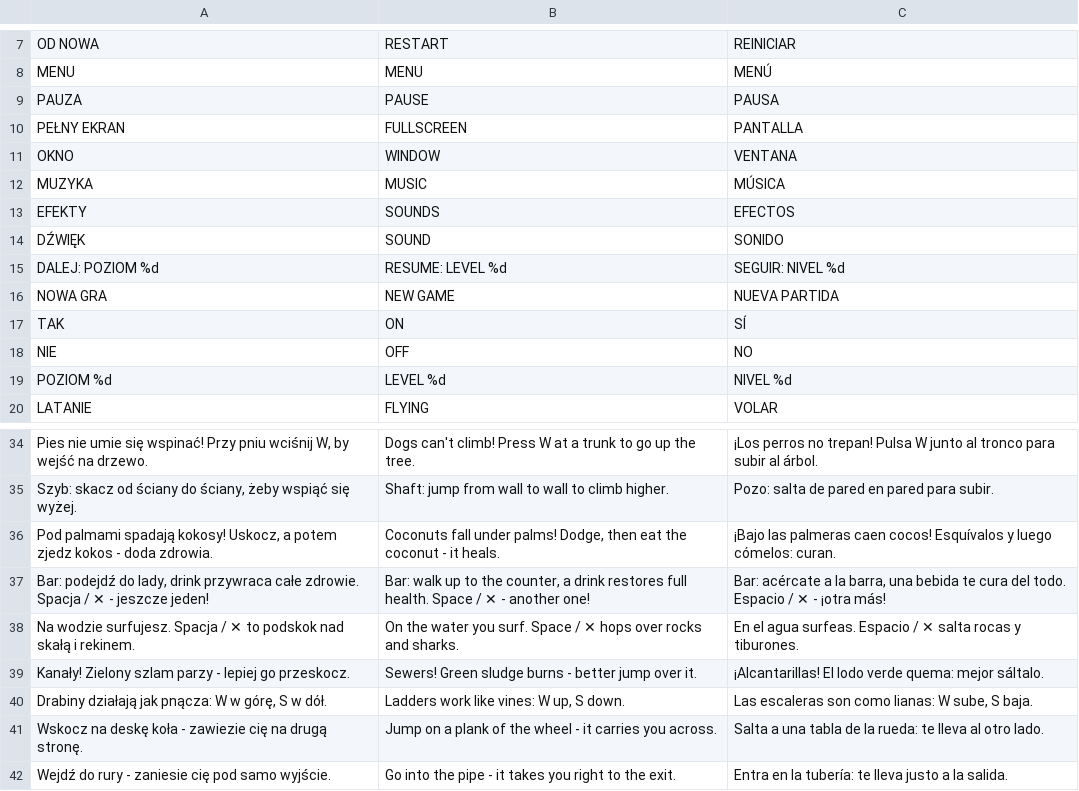
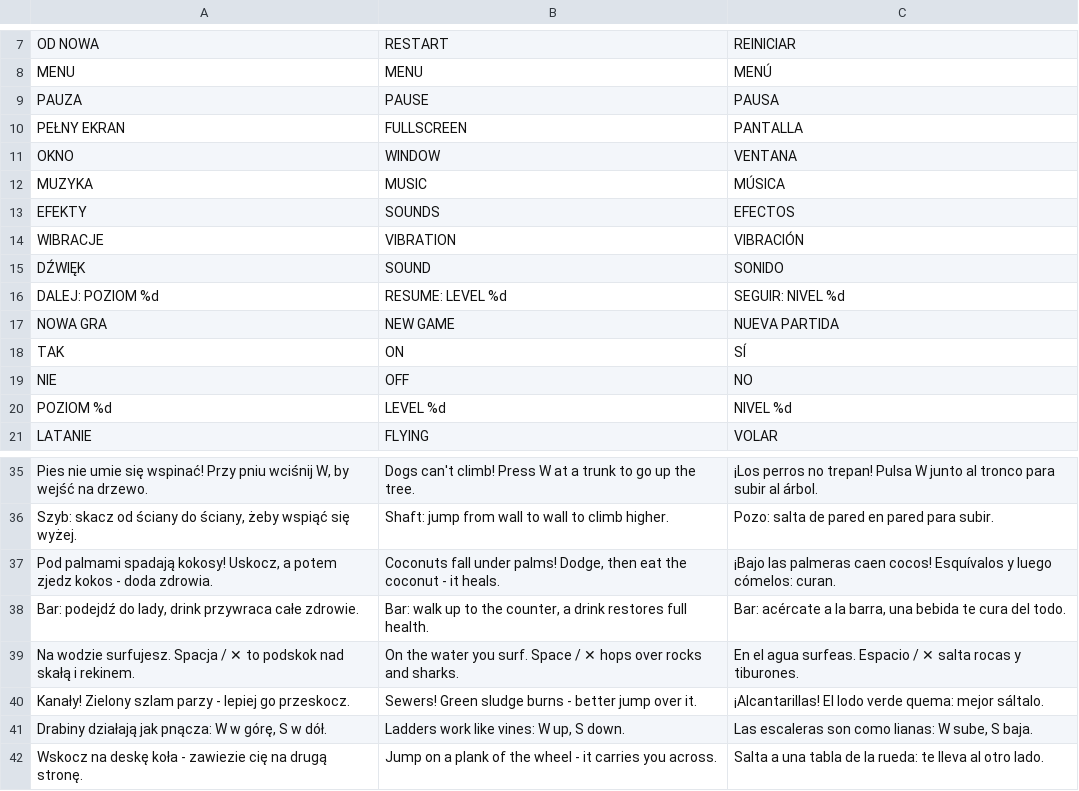
Before and after one commit to leksa-dev/cat-platformer, a CSV file: assets/i18n/strings.csv, drawn as a sheet; only a part is shown, gaps mark what is left out; the shorter side is filled out with more unchanged rows; removed rows and columns are numbered as before the commit, all else as after; the diff names each change by its address in the sheet, - before the commit and + after, or states it on an @@ line.

```diff
--- a/assets/i18n/strings.csv
+++ b/assets/i18n/strings.csv
+row 14: WIBRACJE | VIBRATION | VIBRACIÓN
-row 37: Bar: podejdź do lady, drink przywraca całe zdrowie. Spacja / ✕ - jeszcze jeden! | Bar: walk up to the counter, a drink restores full health. Space / ✕ - another one! | Bar: acércate a la barra, una bebida te cura del todo. Espacio / ✕ - ¡otra más!
+row 38: Bar: podejdź do lady, drink przywraca całe zdrowie. | Bar: walk up to the counter, a drink restores full health. | Bar: acércate a la barra, una bebida te cura del todo.
```
Also changed, not shown: 15 other files.
